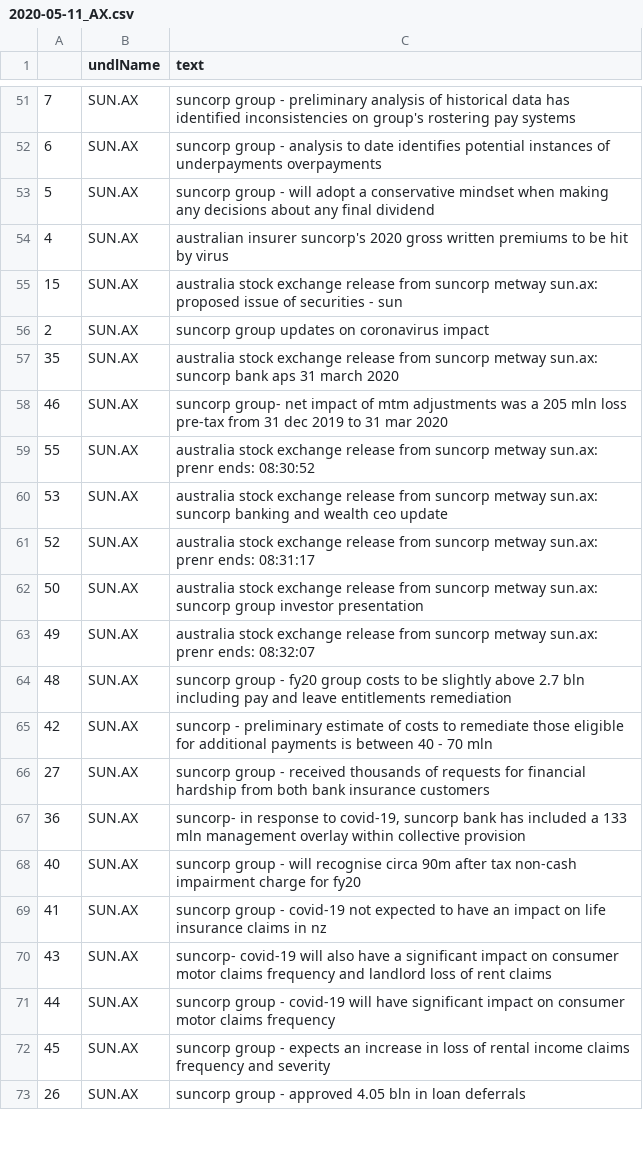
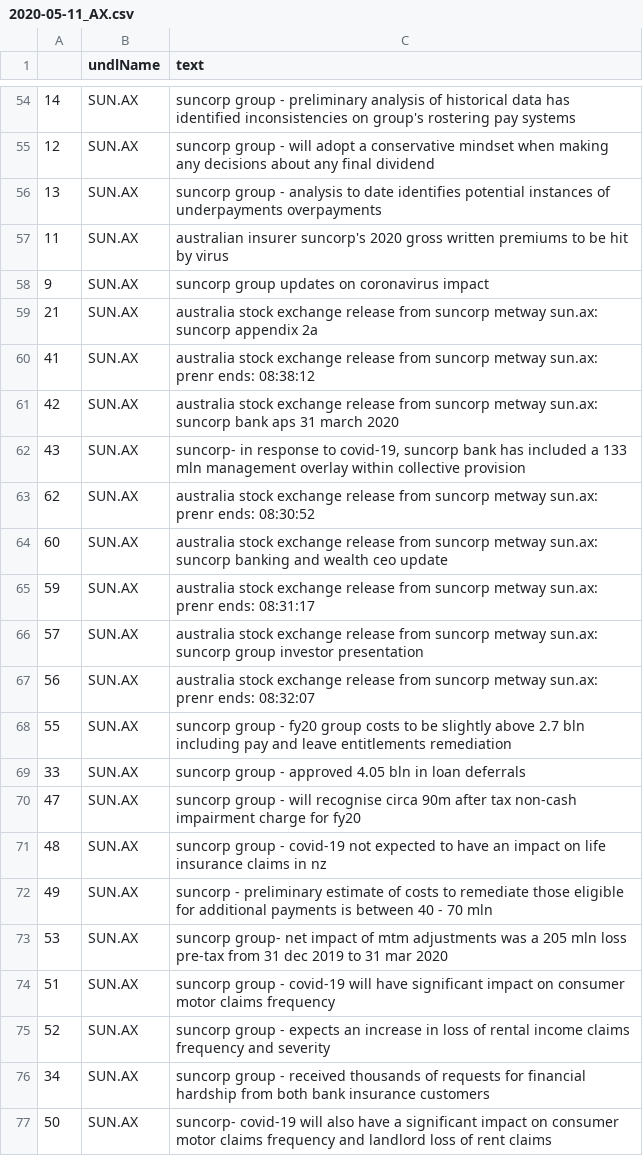
Before and after one commit to hoichunlaw/EventDriven, a CSV file: result/2020-05-11_AX.csv, drawn as a sheet; only a part is shown, gaps mark what is left out; the diff covers the shown part only.

```diff
--- a/result/2020-05-11_AX.csv
+++ b/result/2020-05-11_AX.csv
@@ -51,23 +54,24 @@
-7,SUN.AX,suncorp group -  preliminary analysis of historical data has identified inconsistencies on  group's rostering  pay systems
-6,SUN.AX,suncorp group  -  analysis to date identifies potential instances of underpayments  overpayments
-5,SUN.AX,suncorp group  -  will adopt a conservative mindset when making any decisions about any final dividend
-4,SUN.AX,australian insurer suncorp's 2020 gross written premiums to be hit by virus
-15,SUN.AX,australia stock exchange release from suncorp metway sun.ax: proposed issue of securities - sun
-2,SUN.AX,suncorp group updates on coronavirus impact
-35,SUN.AX,australia stock exchange release from suncorp metway sun.ax: suncorp bank aps 31 march 2020
-46,SUN.AX,suncorp group- net impact of mtm adjustments was a 205 mln loss pre-tax from 31 dec 2019 to 31 mar 2020
-55,SUN.AX,australia stock exchange release from suncorp metway sun.ax: prenr ends: 08:30:52
-53,SUN.AX,australia stock exchange release from suncorp metway sun.ax: suncorp banking and wealth ceo update
-52,SUN.AX,australia stock exchange release from suncorp metway sun.ax: prenr ends: 08:31:17
-50,SUN.AX,australia stock exchange release from suncorp metway sun.ax: suncorp group investor presentation
-49,SUN.AX,australia stock exchange release from suncorp metway sun.ax: prenr ends: 08:32:07
-48,SUN.AX,suncorp group  -  fy20 group costs to be slightly above 2.7 bln including pay and leave entitlements remediation
-42,SUN.AX,suncorp - preliminary estimate of costs to remediate those eligible for additional payments is between 40 - 70 mln
-27,SUN.AX,suncorp group -  received thousands of requests for financial hardship from both bank  insurance customers
-36,SUN.AX,"suncorp- in response to covid-19, suncorp bank has included a 133 mln management overlay within collective provision"
-40,SUN.AX,suncorp group  - will recognise circa 90m after tax non-cash impairment charge for fy20
-41,SUN.AX,suncorp group - covid-19 not expected to have an impact on life insurance claims in nz
-43,SUN.AX,suncorp- covid-19 will also have a significant impact on consumer motor claims frequency and landlord loss of rent claims
-44,SUN.AX,suncorp group - covid-19 will have significant impact on consumer motor claims frequency
-45,SUN.AX,suncorp group  - expects an increase in loss of rental income claims frequency and severity
-26,SUN.AX,suncorp group -  approved 4.05 bln in loan deferrals
+14,SUN.AX,suncorp group -  preliminary analysis of historical data has identified inconsistencies on  group's rostering  pay systems
+12,SUN.AX,suncorp group  -  will adopt a conservative mindset when making any decisions about any final dividend
+13,SUN.AX,suncorp group  -  analysis to date identifies potential instances of underpayments  overpayments
+11,SUN.AX,australian insurer suncorp's 2020 gross written premiums to be hit by virus
+9,SUN.AX,suncorp group updates on coronavirus impact
+21,SUN.AX,australia stock exchange release from suncorp metway sun.ax: suncorp appendix 2a
+41,SUN.AX,australia stock exchange release from suncorp metway sun.ax: prenr ends: 08:38:12
+42,SUN.AX,australia stock exchange release from suncorp metway sun.ax: suncorp bank aps 31 march 2020
+43,SUN.AX,"suncorp- in response to covid-19, suncorp bank has included a 133 mln management overlay within collective provision"
+62,SUN.AX,australia stock exchange release from suncorp metway sun.ax: prenr ends: 08:30:52
+60,SUN.AX,australia stock exchange release from suncorp metway sun.ax: suncorp banking and wealth ceo update
+59,SUN.AX,australia stock exchange release from suncorp metway sun.ax: prenr ends: 08:31:17
+57,SUN.AX,australia stock exchange release from suncorp metway sun.ax: suncorp group investor presentation
+56,SUN.AX,australia stock exchange release from suncorp metway sun.ax: prenr ends: 08:32:07
+55,SUN.AX,suncorp group  -  fy20 group costs to be slightly above 2.7 bln including pay and leave entitlements remediation
+33,SUN.AX,suncorp group -  approved 4.05 bln in loan deferrals
+47,SUN.AX,suncorp group  - will recognise circa 90m after tax non-cash impairment charge for fy20
+48,SUN.AX,suncorp group - covid-19 not expected to have an impact on life insurance claims in nz
+49,SUN.AX,suncorp - preliminary estimate of costs to remediate those eligible for additional payments is between 40 - 70 mln
+53,SUN.AX,suncorp group- net impact of mtm adjustments was a 205 mln loss pre-tax from 31 dec 2019 to 31 mar 2020
+51,SUN.AX,suncorp group - covid-19 will have significant impact on consumer motor claims frequency
+52,SUN.AX,suncorp group  - expects an increase in loss of rental income claims frequency and severity
+34,SUN.AX,suncorp group -  received thousands of requests for financial hardship from both bank  insurance customers
+50,SUN.AX,suncorp- covid-19 will also have a significant impact on consumer motor claims frequency and landlord loss of rent claims
```
Also changed, not shown: 14 added rows, 9 removed rows and 52 edited cells elsewhere in this file, 1 other file.
